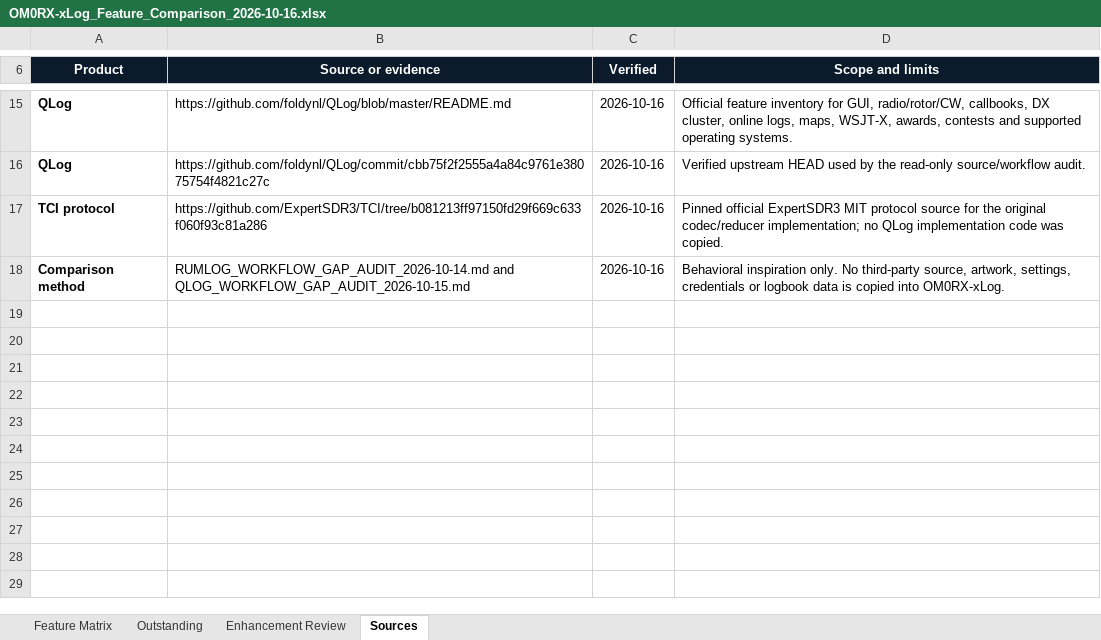
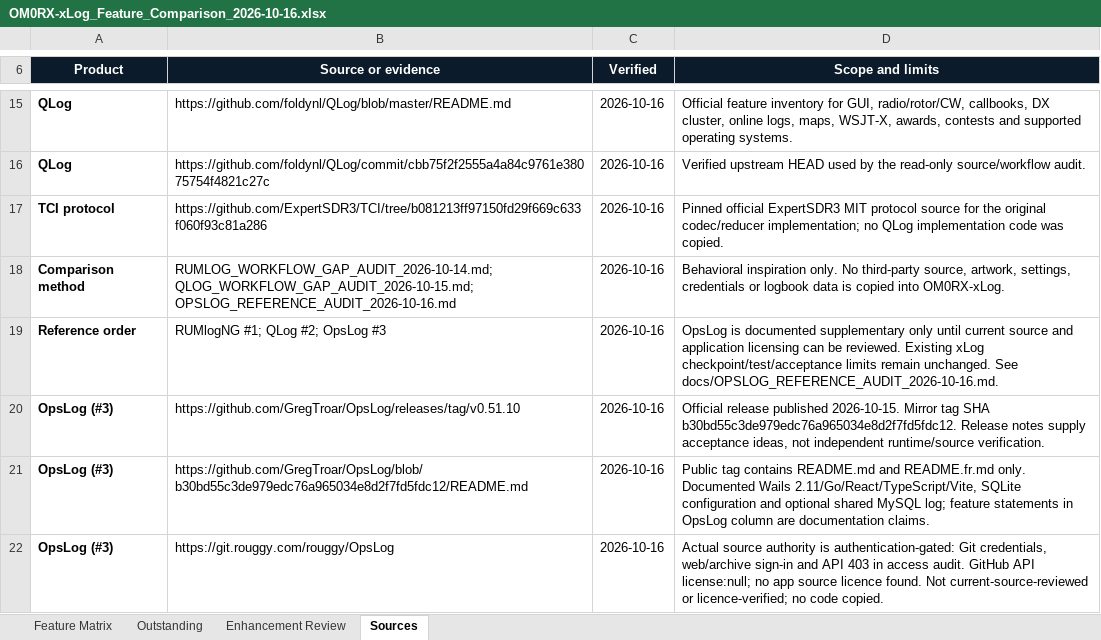
Before and after one commit to oliverbross/OM0RX-xLog, an Excel workbook: outputs/feature-matrix-2026-10-16/OM0RX-xLog_Feature_Comparison_2026-10-16.xlsx, sheet Sources, drawn as a sheet; only a part is shown, gaps mark what is left out; values as stored, in another font and other column widths than the file's, no borders; table styles not drawn; the diff names each change by its address in the sheet, - before the commit and + after, or states it on an @@ line.

Commit message:
Add OpsLog as supplementary feature reference

```diff
--- a/outputs/feature-matrix-2026-10-16/OM0RX-xLog_Feature_Comparison_2026-10-16.xlsx (sheet Sources)
+++ b/outputs/feature-matrix-2026-10-16/OM0RX-xLog_Feature_Comparison_2026-10-16.xlsx (sheet Sources)
-B18 (Source or evidence): RUMLOG_WORKFLOW_GAP_AUDIT_2026-10-14.md and QLOG_WORKFLOW_GAP_AUDIT_2026-10-15.md
+B18 (Source or evidence): RUMLOG_WORKFLOW_GAP_AUDIT_2026-10-14.md; QLOG_WORKFLOW_GAP_AUDIT_2026-10-15.md; OPSLOG_REFERENCE_AUDIT_2026-10-16.md
+row 19: Reference order | RUMlogNG #1; QLog #2; OpsLog #3 | 2026-10-16 | OpsLog is documented supplementary only until current source and application licensing can be reviewed. Existing xLog checkpoint/test/acceptance limits remain unchanged. See docs/OPSLOG_REFERENCE_AUDIT_2026-10-16.md.
+row 20: OpsLog (#3) | https://github.com/GregTroar/OpsLog/releases/tag/v0.51.10 | 2026-10-16 | Official release published 2026-10-15. Mirror tag SHA b30bd55c3de979edc76a965034e8d2f7fd5fdc12. Release notes supply acceptance ideas, not independent runtime/source verification.
+row 21: OpsLog (#3) | https://github.com/GregTroar/OpsLog/blob/b30bd55c3de979edc76a965034e8d2f7fd5fdc12/README.md | 2026-10-16 | Public tag contains README.md and README.fr.md only. Documented Wails 2.11/Go/React/TypeScript/Vite, SQLite configuration and optional shared MySQL log; feature statements in OpsLog column are documentation claims.
+row 22: OpsLog (#3) | https://git.rouggy.com/rouggy/OpsLog | 2026-10-16 | Actual source authority is authentication-gated: Git credentials, web/archive sign-in and API 403 in access audit. GitHub API license:null; no app source licence found. Not current-source-reviewed or licence-verified; no code copied.
```
Also changed, not shown: sheet Outstanding, sheet Feature Matrix, 6 other files.
